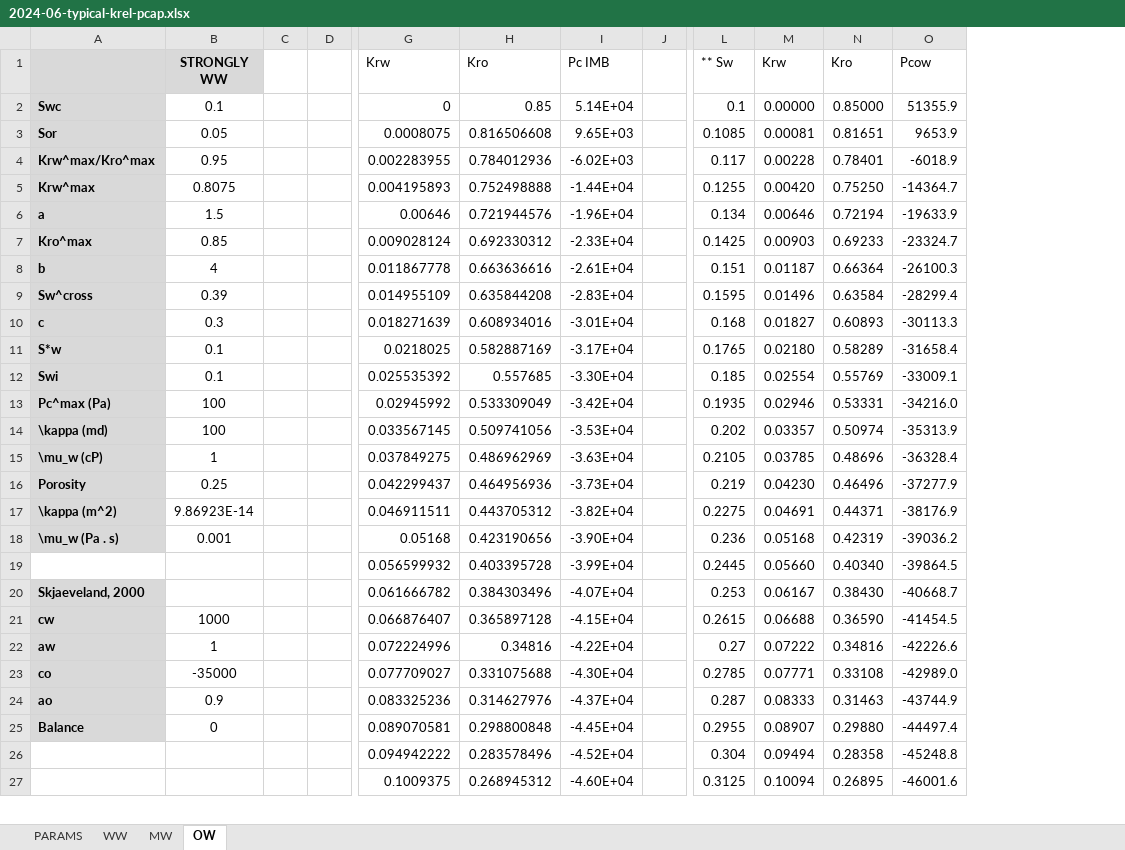
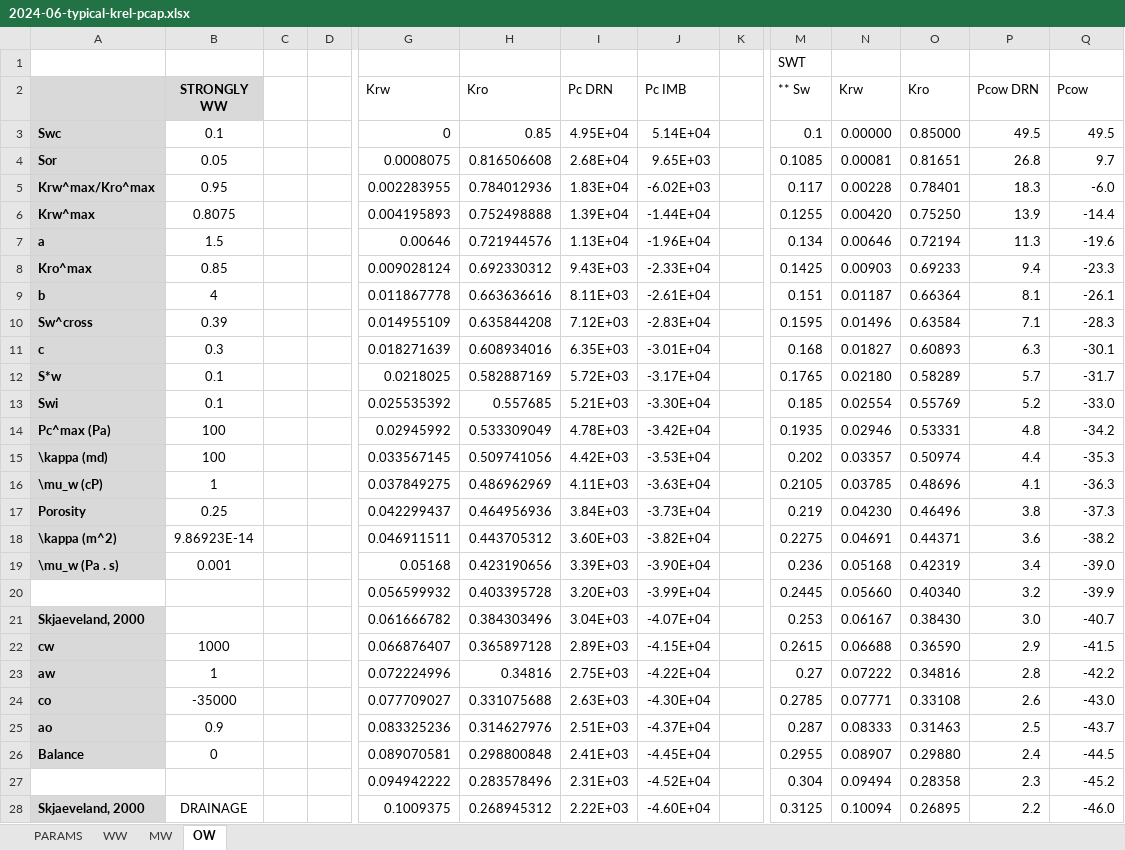
Before and after one commit to rebpoli/EDFM, an Excel workbook: 01-MULTIPHASE/xls/2024-06-typical-krel-pcap.xlsx, sheet OW, drawn as a sheet; only a part is shown, gaps mark what is left out; values as stored, in another font and other column widths than the file's, no borders; charts and pictures not drawn; addresses are those after the commit; rows hold the shown columns only; the diff covers the shown part only; the diff names each change by its address in the sheet, - before the commit and + after, or states it on an @@ line.

```diff
--- a/01-MULTIPHASE/xls/2024-06-typical-krel-pcap.xlsx (sheet OW)
+++ b/01-MULTIPHASE/xls/2024-06-typical-krel-pcap.xlsx (sheet OW)
+column I (Pc DRN), rows 3-28: 4.95E+04 | 2.68E+04 | 1.83E+04 | 1.39E+04 | 1.13E+04 | 9.43E+03 | 8.11E+03 | 7.12E+03 | 6.35E+03 | 5.72E+03 | 5.21E+03 | 4.78E+03 | 4.42E+03 | 4.11E+03 | 3.84E+03 | 3.60E+03 | 3.39E+03 | 3.20E+03 | 3.04E+03 | 2.89E+03 | 2.75E+03 | 2.63E+03 | 2.51E+03 | 2.41E+03 | 2.31E+03 | 2.22E+03
+column P (Pcow DRN), rows 3-28: 49.5 | 26.8 | 18.3 | 13.9 | 11.3 | 9.4 | 8.1 | 7.1 | 6.3 | 5.7 | 5.2 | 4.8 | 4.4 | 4.1 | 3.8 | 3.6 | 3.4 | 3.2 | 3.0 | 2.9 | 2.8 | 2.6 | 2.5 | 2.4 | 2.3 | 2.2
+row 1:  |  |  |  |  |  |  |  |  | SWT
-Q3 (Pcow): 51355.9
+Q3 (Pcow): 49.5
-Q4 (Pcow): 9653.9
+Q4 (Pcow): 9.7
-Q5 (Pcow): -6018.9
+Q5 (Pcow): -6.0
-Q6 (Pcow): -14364.7
+Q6 (Pcow): -14.4
-Q7 (Pcow): -19633.9
+Q7 (Pcow): -19.6
-Q8 (Pcow): -23324.7
+Q8 (Pcow): -23.3
-Q9 (Pcow): -26100.3
+Q9 (Pcow): -26.1
-Q10 (Pcow): -28299.4
+Q10 (Pcow): -28.3
-Q11 (Pcow): -30113.3
+Q11 (Pcow): -30.1
-Q12 (Pcow): -31658.4
+Q12 (Pcow): -31.7
-Q13 (Pcow): -33009.1
+Q13 (Pcow): -33.0
-Q14 (Pcow): -34216.0
+Q14 (Pcow): -34.2
-Q15 (Pcow): -35313.9
+Q15 (Pcow): -35.3
-Q16 (Pcow): -36328.4
+Q16 (Pcow): -36.3
-Q17 (Pcow): -37277.9
+Q17 (Pcow): -37.3
-Q18 (Pcow): -38176.9
+Q18 (Pcow): -38.2
-Q19 (Pcow): -39036.2
+Q19 (Pcow): -39.0
-Q20 (Pcow): -39864.5
+Q20 (Pcow): -39.9
-Q21 (Pcow): -40668.7
+Q21 (Pcow): -40.7
-Q22 (Pcow): -41454.5
+Q22 (Pcow): -41.5
-Q23 (Pcow): -42226.6
+Q23 (Pcow): -42.2
-Q24 (Pcow): -42989.0
+Q24 (Pcow): -43.0
-Q25 (Pcow): -43744.9
+Q25 (Pcow): -43.7
-Q26 (Pcow): -44497.4
+Q26 (Pcow): -44.5
-Q27 (Pcow): -45248.8
+Q27 (Pcow): -45.2
-A28: (empty)
+A28: Skjaeveland, 2000
-A28 fill: none
+A28 fill: #D9D9D9
-B28 (STRONGLY WW): (empty)
+B28 (STRONGLY WW): DRAINAGE
-Q28 (Pcow): -46001.6
+Q28 (Pcow): -46.0
```
Also changed, not shown: other rows of this sheet, sheet MW, sheet WW, sheet PARAMS, formulas that keep their value, charts or pictures, 30 other files.
